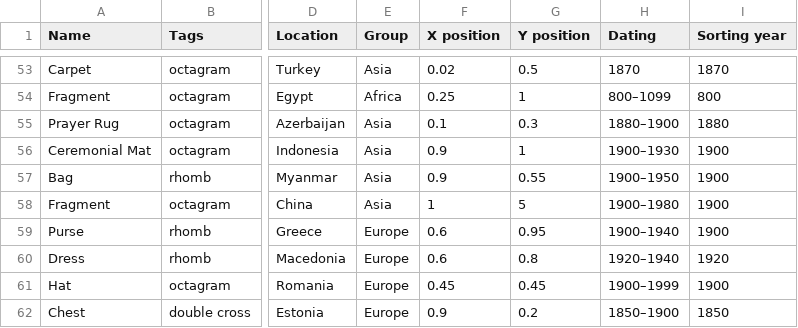
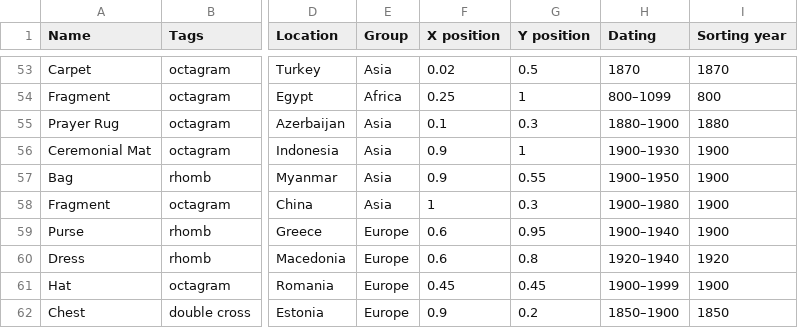
Before and after one commit to annelikripsaar/symbols, a CSV file: data.csv, drawn as a sheet; only a part is shown, gaps mark what is left out; the diff names each change by its address in the sheet, - before the commit and + after, or states it on an @@ line.

```diff
--- a/data.csv
+++ b/data.csv
-G58 (Y position): 5
+G58 (Y position): 0.3
```
Also changed, not shown: 3 other files.
